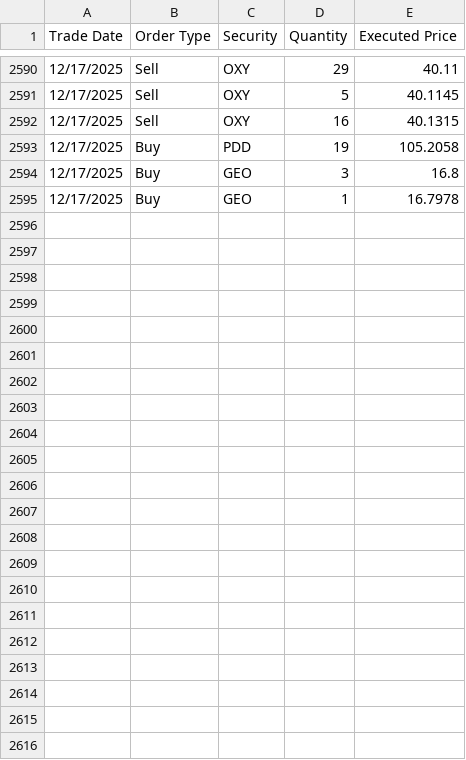
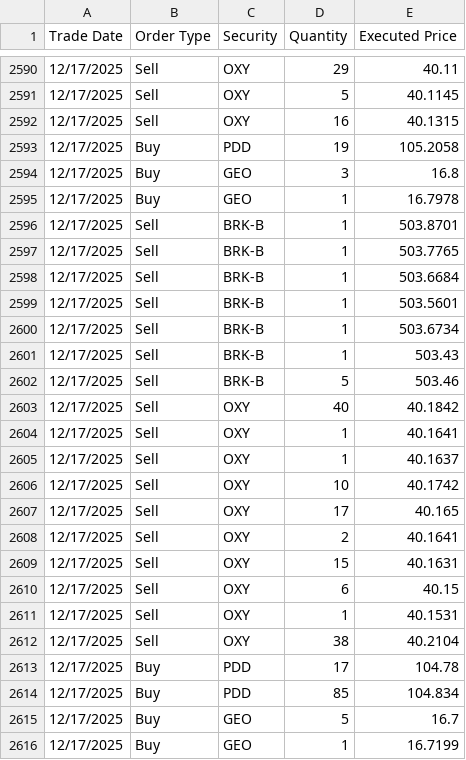
Before and after one commit to ryusoh/fund, a CSV file: data/transactions.csv, drawn as a sheet; only a part is shown, gaps mark what is left out; the diff names each change by its address in the sheet, - before the commit and + after, or states it on an @@ line.

Commit message:
chore(data): 保有株式の詳細を修正し、取引履歴に新しい売買データを追加

```diff
--- a/data/transactions.csv
+++ b/data/transactions.csv
+row 2596: 12/17/2025 | Sell | BRK-B | 1 | 503.8701
+row 2597: 12/17/2025 | Sell | BRK-B | 1 | 503.7765
+row 2598: 12/17/2025 | Sell | BRK-B | 1 | 503.6684
+row 2599: 12/17/2025 | Sell | BRK-B | 1 | 503.5601
+row 2600: 12/17/2025 | Sell | BRK-B | 1 | 503.6734
+row 2601: 12/17/2025 | Sell | BRK-B | 1 | 503.43
+row 2602: 12/17/2025 | Sell | BRK-B | 5 | 503.46
+row 2603: 12/17/2025 | Sell | OXY | 40 | 40.1842
+row 2604: 12/17/2025 | Sell | OXY | 1 | 40.1641
+row 2605: 12/17/2025 | Sell | OXY | 1 | 40.1637
+row 2606: 12/17/2025 | Sell | OXY | 10 | 40.1742
+row 2607: 12/17/2025 | Sell | OXY | 17 | 40.165
+row 2608: 12/17/2025 | Sell | OXY | 2 | 40.1641
+row 2609: 12/17/2025 | Sell | OXY | 15 | 40.1631
+row 2610: 12/17/2025 | Sell | OXY | 6 | 40.15
+row 2611: 12/17/2025 | Sell | OXY | 1 | 40.1531
+row 2612: 12/17/2025 | Sell | OXY | 38 | 40.2104
+row 2613: 12/17/2025 | Buy | PDD | 17 | 104.78
+row 2614: 12/17/2025 | Buy | PDD | 85 | 104.834
+row 2615: 12/17/2025 | Buy | GEO | 5 | 16.7
+row 2616: 12/17/2025 | Buy | GEO | 1 | 16.7199
```
Also changed, not shown: 1 other file.
